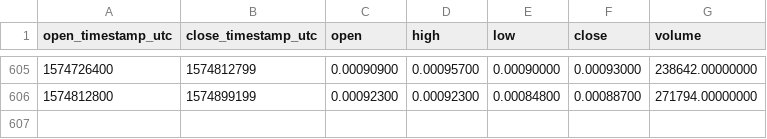
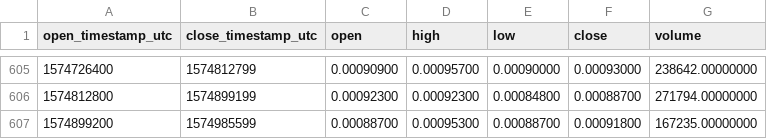
Before and after one commit to cryptobigbro/binance-QLCBNB, a CSV file: binance-QLCBNB-1d.csv, drawn as a sheet; only a part is shown, gaps mark what is left out; the diff names each change by its address in the sheet, - before the commit and + after, or states it on an @@ line.

Commit message:
Update OHLCV data.

```diff
--- a/binance-QLCBNB-1d.csv
+++ b/binance-QLCBNB-1d.csv
+row 607: 1574899200 | 1574985599 | 0.00088700 | 0.00095300 | 0.00088700 | 0.00091800 | 167235.00000000
```
Also changed, not shown: 1 other file.
